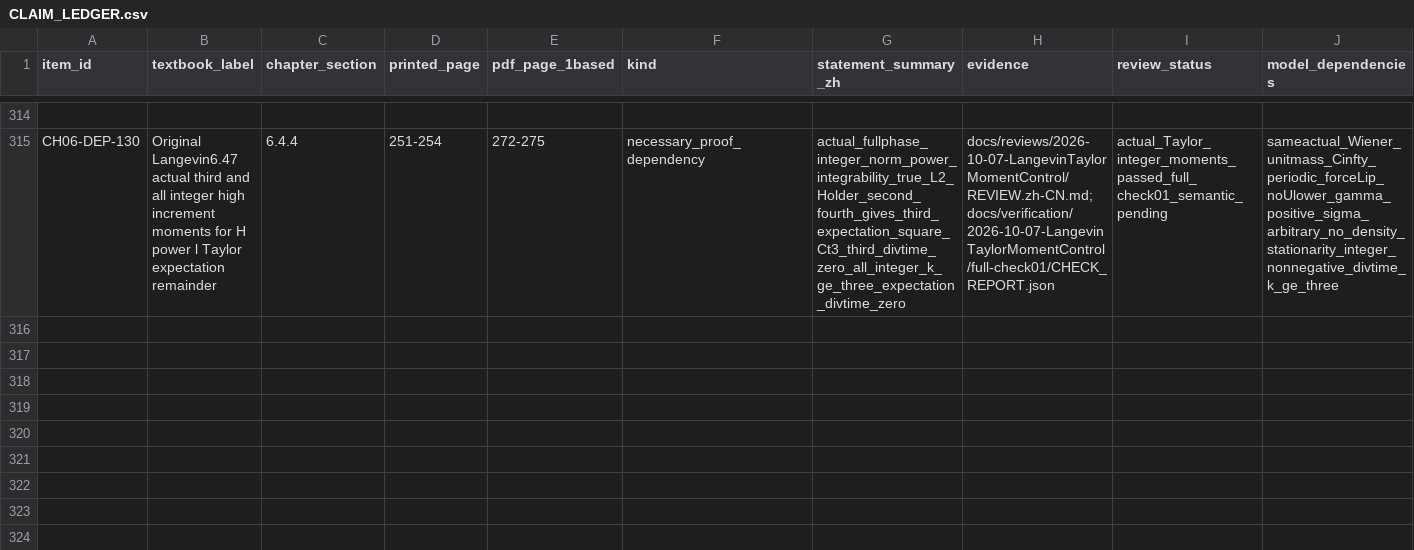
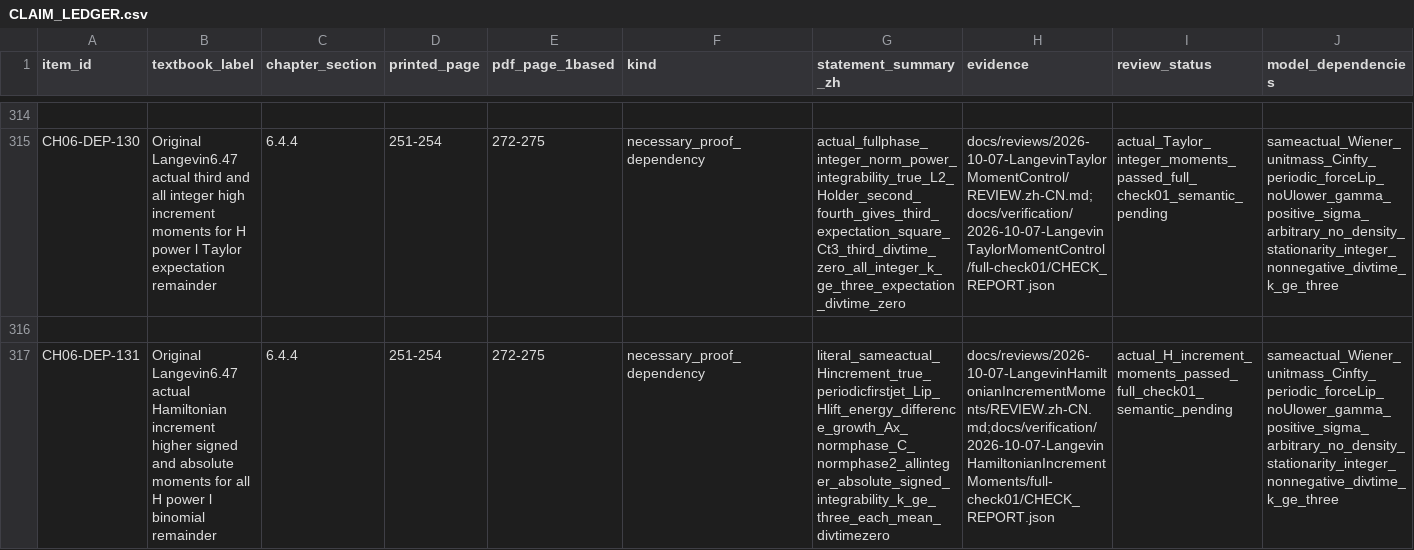
Before and after one commit to zhuanxv-G/MolecularDynamicsFormalization, a CSV file: docs/audits/2026-10-01-initial/CLAIM_LEDGER.csv, drawn as a sheet; only a part is shown, gaps mark what is left out; rows hold the shown columns only; the diff names each change by its address in the sheet, - before the commit and + after, or states it on an @@ line.

Commit message:
Prove actual Hamiltonian high increment moment control

```diff
--- a/docs/audits/2026-10-01-initial/CLAIM_LEDGER.csv
+++ b/docs/audits/2026-10-01-initial/CLAIM_LEDGER.csv
+row 316: (empty)
+row 317: CH06-DEP-131 | Original Langevin6.47 actual Hamiltonian increment higher signed and absolute moments for all H power l binomial remainder | 6.4.4 | 251-254 | 272-275 | necessary_proof_dependency | literal_sameactual_Hincrement_true_periodicfirstjet_Lip_Hlift_energy_difference_growth_Ax_normphase_C_normphase2_allinteger_absolute_signed_integrability_k_ge_three_each_mean_divtimezero | docs/reviews/2026-10-07-LangevinHamiltonianIncrementMoments/REVIEW.zh-CN.md;docs/verification/2026-10-07-LangevinHamiltonianIncrementMoments/full-check01/CHECK_REPORT.json | actual_H_increment_moments_passed_full_check01_semantic_pending | sameactual_Wiener_unitmass_Cinfty_periodic_forceLip_noUlower_gamma_positive_sigma_arbitrary_no_density_stationarity_integer_nonnegative_divtime_k_ge_three
```
Also changed, not shown: docs/NOTATION_INVENTORY.csv, 28 other files.
